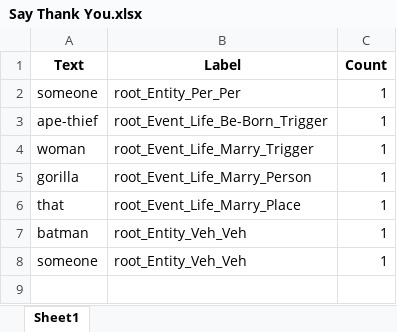
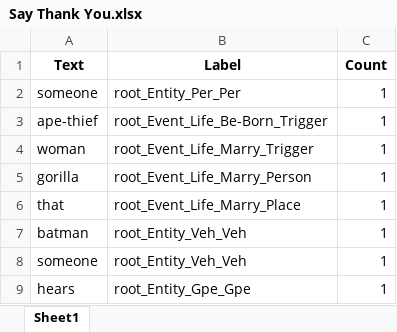
Before and after one commit to JueXiuHuang/Text-Label-System, an Excel workbook: Server/statistic/Say Thank You.xlsx, sheet Sheet1, drawn as a sheet; values as stored, in another font and other column widths than the file's, no borders; the diff names each change by its address in the sheet, - before the commit and + after, or states it on an @@ line.

```diff
--- a/Server/statistic/Say Thank You.xlsx (sheet Sheet1)
+++ b/Server/statistic/Say Thank You.xlsx (sheet Sheet1)
+row 9: hears | root_Entity_Gpe_Gpe | 1
```
Also changed, not shown: 3 other files.
